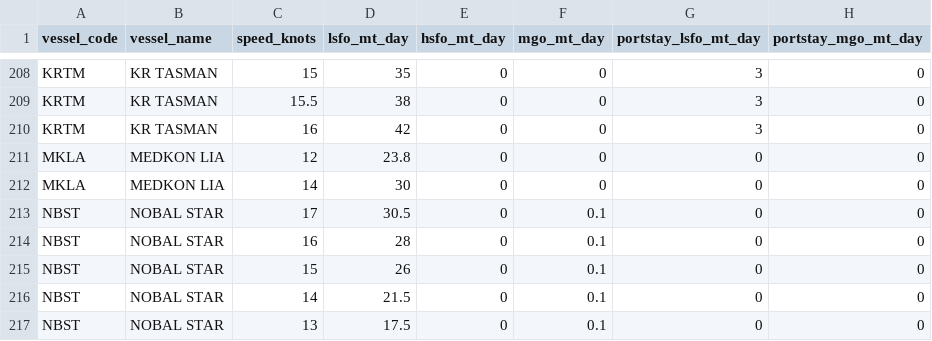
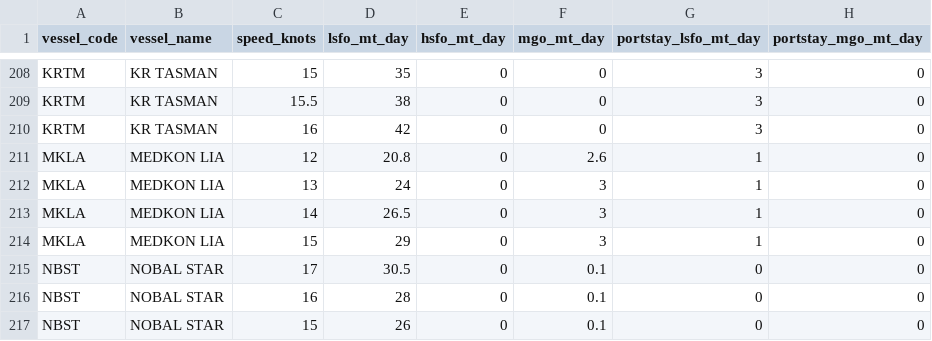
Before and after one commit to LeahLiuL/Schedule-Simulation, a CSV file: shipping_data/vessels.csv, drawn as a sheet; only a part is shown, gaps mark what is left out; the shorter side is filled out with more unchanged rows.

```diff
--- a/shipping_data/vessels.csv
+++ b/shipping_data/vessels.csv
@@ -210,4 +210,6 @@ KRTM,KR TASMAN,15.5,38,0,0,3,0
 KRTM,KR TASMAN,16,42,0,0,3,0
-MKLA,MEDKON LIA,12,23.8,0,0,0,0
-MKLA,MEDKON LIA,14,30,0,0,0,0
+MKLA,MEDKON LIA,12,20.8,0,2.6,1,0
+MKLA,MEDKON LIA,13,24,0,3,1,0
+MKLA,MEDKON LIA,14,26.5,0,3,1,0
+MKLA,MEDKON LIA,15,29,0,3,1,0
 NBST,NOBAL STAR,17,30.5,0,0.1,0,0
```
Also changed, not shown: shipping_data/cul_ship_particular.csv.
